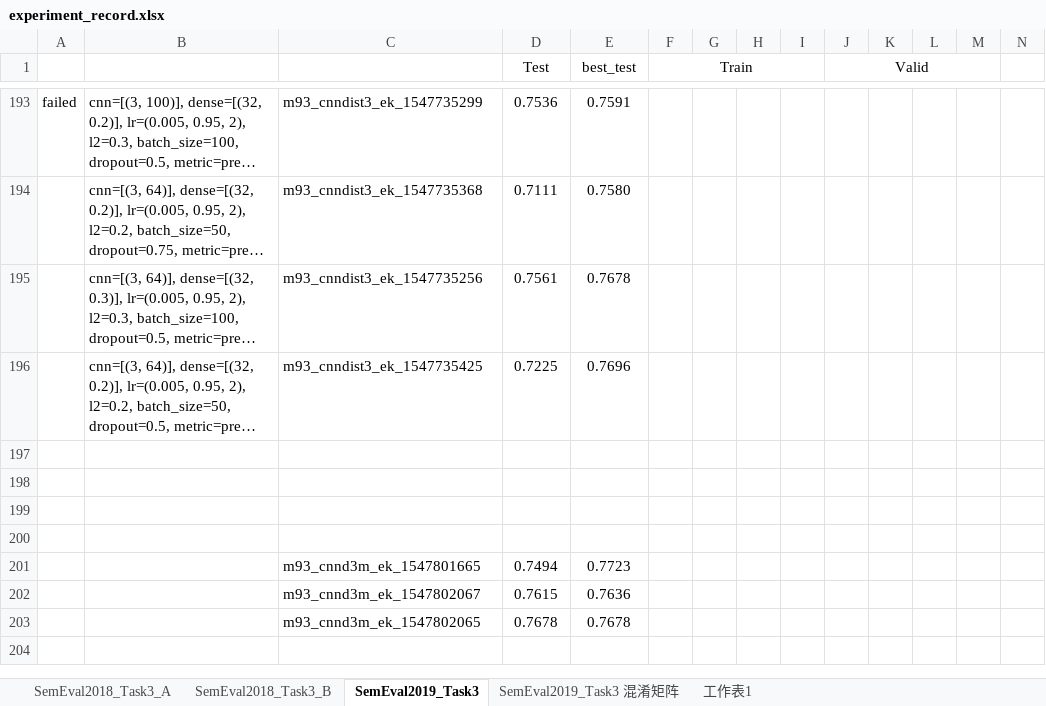
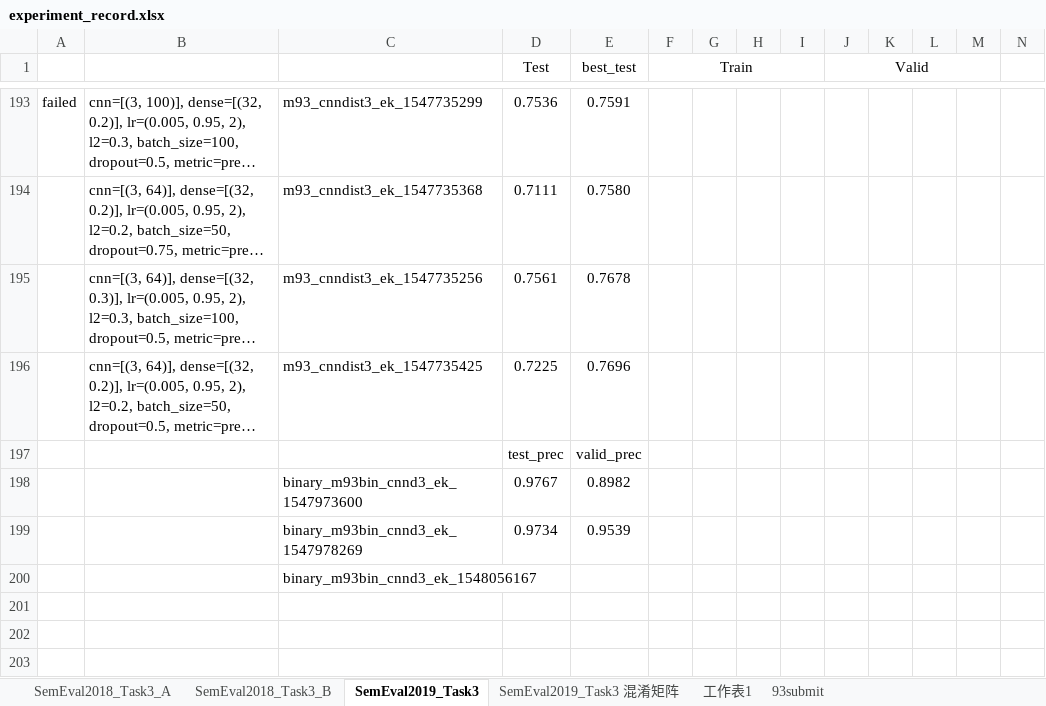
Before and after one commit to liangxh/irony_detection, an Excel workbook: experiment_record.xlsx, sheet SemEval2019_Task3, drawn as a sheet; only a part is shown, gaps mark what is left out; the shorter side is filled out with more unchanged rows; long unchanged cells end in …; values as stored, in another font and other column widths than the file's, no borders; rows hold the shown columns only; the diff covers the shown part only; the diff names each change by its address in the sheet, - before the commit and + after, or states it on an @@ line.

```diff
--- a/experiment_record.xlsx (sheet SemEval2019_Task3)
+++ b/experiment_record.xlsx (sheet SemEval2019_Task3)
+sheet tab: 93submit
+row 197:  |  |  | test_prec | valid_prec
+row 198:  |  | binary_m93bin_cnnd3_ek_1547973600 | 0.9767 | 0.8982
+row 199:  |  | binary_m93bin_cnnd3_ek_1547978269 | 0.9734 | 0.9539
+row 200:  |  | binary_m93bin_cnnd3_ek_1548056167
+row 201: (empty)
+row 202: (empty)
+row 203: (empty)
```
Also changed, not shown: 7 added rows, 1 edited cell and cell formats elsewhere in this sheet, sheet 工作表1, formulas that keep their value, 2 other files.
